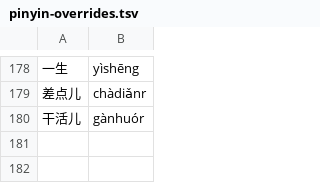
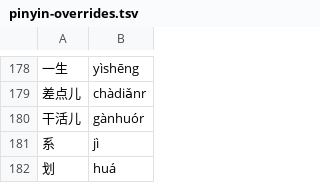
Before and after one commit to alvinyu20/hsk-path, a TSV file: content/pinyin-overrides.tsv, drawn as a sheet; only a part is shown, gaps mark what is left out; the diff names each change by its address in the sheet, - before the commit and + after, or states it on an @@ line.

```diff
--- a/content/pinyin-overrides.tsv
+++ b/content/pinyin-overrides.tsv
+row 181: 系 | jì
+row 182: 划 | huá
```
Also changed, not shown: content/gloss-synonyms.tsv, content/pinyin-reviewed.tsv, 4 other files.
